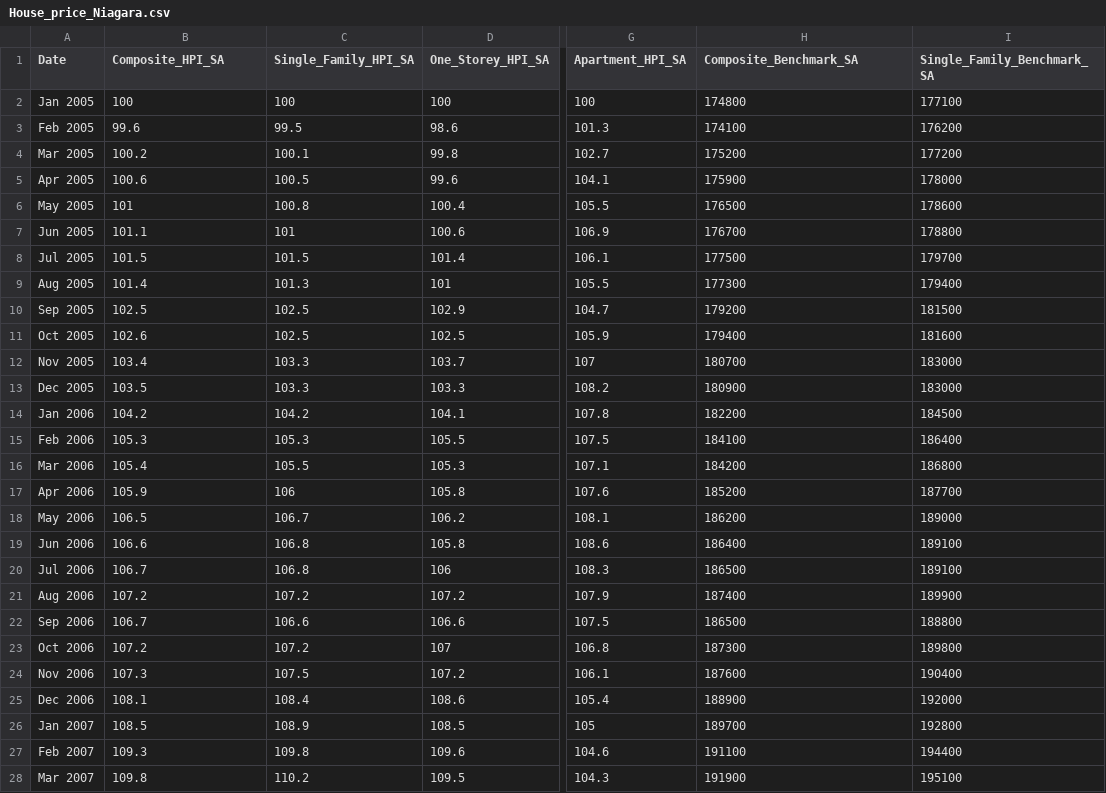
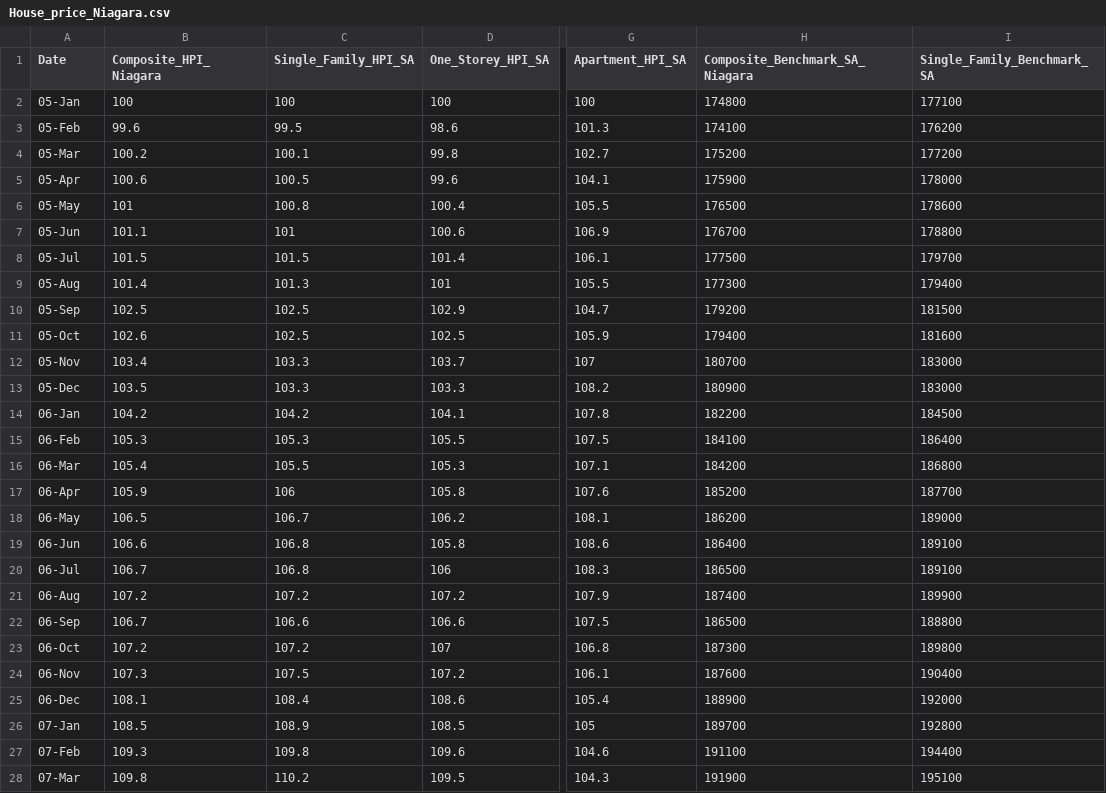
Before and after one commit to you915/covid_impacted_house_pricing_in_Ontario, a CSV file: Data/House_price_Niagara.csv, drawn as a sheet; only a part is shown, gaps mark what is left out; the diff covers the shown part only; the diff names each change by its address in the sheet, - before the commit and + after, or states it on an @@ line.

```diff
--- a/Data/House_price_Niagara.csv
+++ b/Data/House_price_Niagara.csv
-B1: Composite_HPI_SA
+B1: Composite_HPI_Niagara
-H1: Composite_Benchmark_SA
+H1: Composite_Benchmark_SA_Niagara
-A2 (Date): Jan 2005
+A2 (Date): 05-Jan
-A3 (Date): Feb 2005
+A3 (Date): 05-Feb
-A4 (Date): Mar 2005
+A4 (Date): 05-Mar
-A5 (Date): Apr 2005
+A5 (Date): 05-Apr
-A6 (Date): May 2005
+A6 (Date): 05-May
-A7 (Date): Jun 2005
+A7 (Date): 05-Jun
-A8 (Date): Jul 2005
+A8 (Date): 05-Jul
-A9 (Date): Aug 2005
+A9 (Date): 05-Aug
-A10 (Date): Sep 2005
+A10 (Date): 05-Sep
-A11 (Date): Oct 2005
+A11 (Date): 05-Oct
-A12 (Date): Nov 2005
+A12 (Date): 05-Nov
-A13 (Date): Dec 2005
+A13 (Date): 05-Dec
-A14 (Date): Jan 2006
+A14 (Date): 06-Jan
-A15 (Date): Feb 2006
+A15 (Date): 06-Feb
-A16 (Date): Mar 2006
+A16 (Date): 06-Mar
-A17 (Date): Apr 2006
+A17 (Date): 06-Apr
-A18 (Date): May 2006
+A18 (Date): 06-May
-A19 (Date): Jun 2006
+A19 (Date): 06-Jun
-A20 (Date): Jul 2006
+A20 (Date): 06-Jul
-A21 (Date): Aug 2006
+A21 (Date): 06-Aug
-A22 (Date): Sep 2006
+A22 (Date): 06-Sep
-A23 (Date): Oct 2006
+A23 (Date): 06-Oct
-A24 (Date): Nov 2006
+A24 (Date): 06-Nov
-A25 (Date): Dec 2006
+A25 (Date): 06-Dec
-A26 (Date): Jan 2007
+A26 (Date): 07-Jan
-A27 (Date): Feb 2007
+A27 (Date): 07-Feb
-A28 (Date): Mar 2007
+A28 (Date): 07-Mar
```
Also changed, not shown: 162 edited cells elsewhere in this file, Data/House_price_Barrie.csv, Data/House_price_Hamilton.csv, 6 other files.
